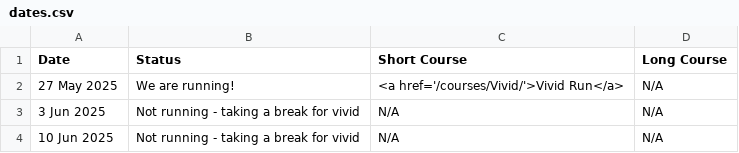
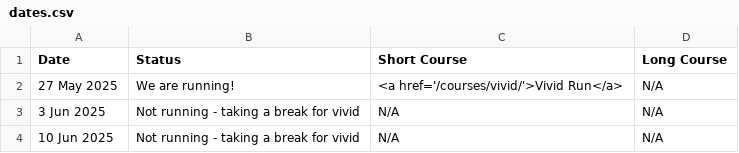
Before and after one commit to rwkura/rwkura.github.io, a CSV file: _data/dates.csv, drawn as a sheet; only a part is shown.

Commit message:
vivid update

```diff
--- a/_data/dates.csv
+++ b/_data/dates.csv
@@ -1,3 +1,3 @@
 Date,Status,Short Course,Long Course
-27 May 2025,We are running!,<a href='/courses/Vivid/'>Vivid Run</a>,N/A
+27 May 2025,We are running!,<a href='/courses/vivid/'>Vivid Run</a>,N/A
 3 Jun 2025,Not running - taking a break for vivid,N/A,N/A
```
